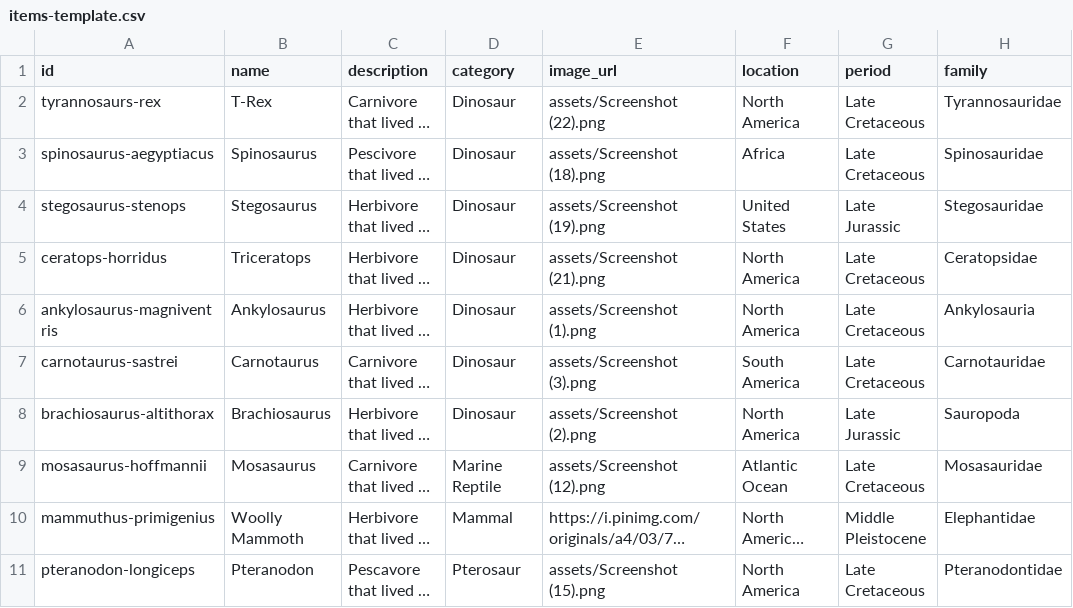
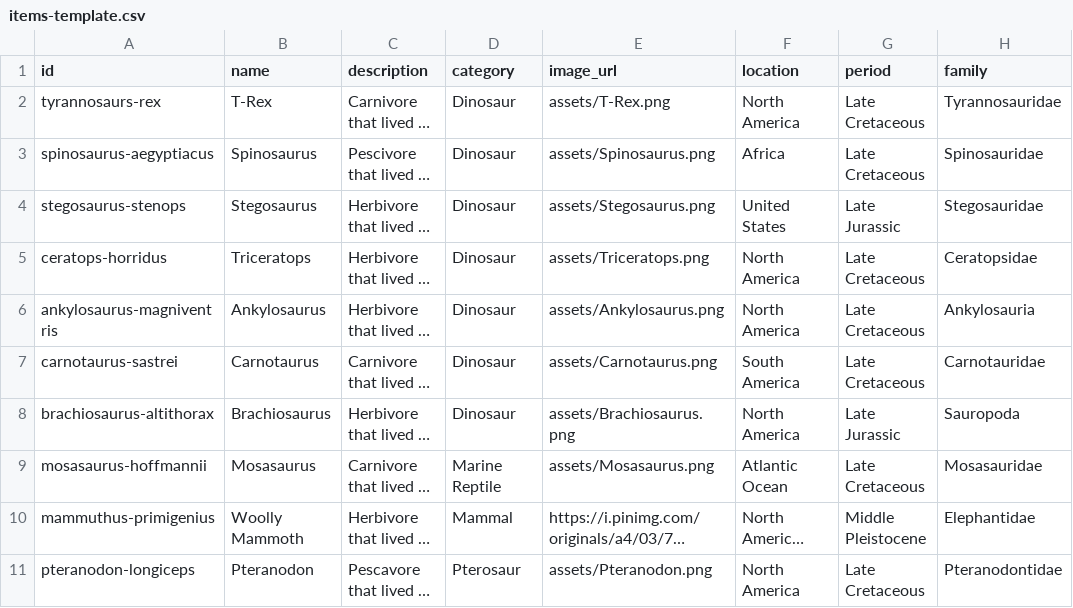
Before and after one commit to Jaycob-1310/Jaycob-website, a CSV file: items-template.csv, drawn as a sheet; only a part is shown; long unchanged cells end in …; the diff names each change by its address in the sheet, - before the commit and + after, or states it on an @@ line.

```diff
--- a/items-template.csv
+++ b/items-template.csv
-E2 (image_url): assets/Screenshot (22).png
+E2 (image_url): assets/T-Rex.png
-E3 (image_url): assets/Screenshot (18).png
+E3 (image_url): assets/Spinosaurus.png
-E4 (image_url): assets/Screenshot (19).png
+E4 (image_url): assets/Stegosaurus.png
-E5 (image_url): assets/Screenshot (21).png
+E5 (image_url): assets/Triceratops.png
-E6 (image_url): assets/Screenshot (1).png
+E6 (image_url): assets/Ankylosaurus.png
-E7 (image_url): assets/Screenshot (3).png
+E7 (image_url): assets/Carnotaurus.png
-E8 (image_url): assets/Screenshot (2).png
+E8 (image_url): assets/Brachiosaurus.png
-E9 (image_url): assets/Screenshot (12).png
+E9 (image_url): assets/Mosasaurus.png
-E11 (image_url): assets/Screenshot (15).png
+E11 (image_url): assets/Pteranodon.png
```
Also changed, not shown: 24 other files.
